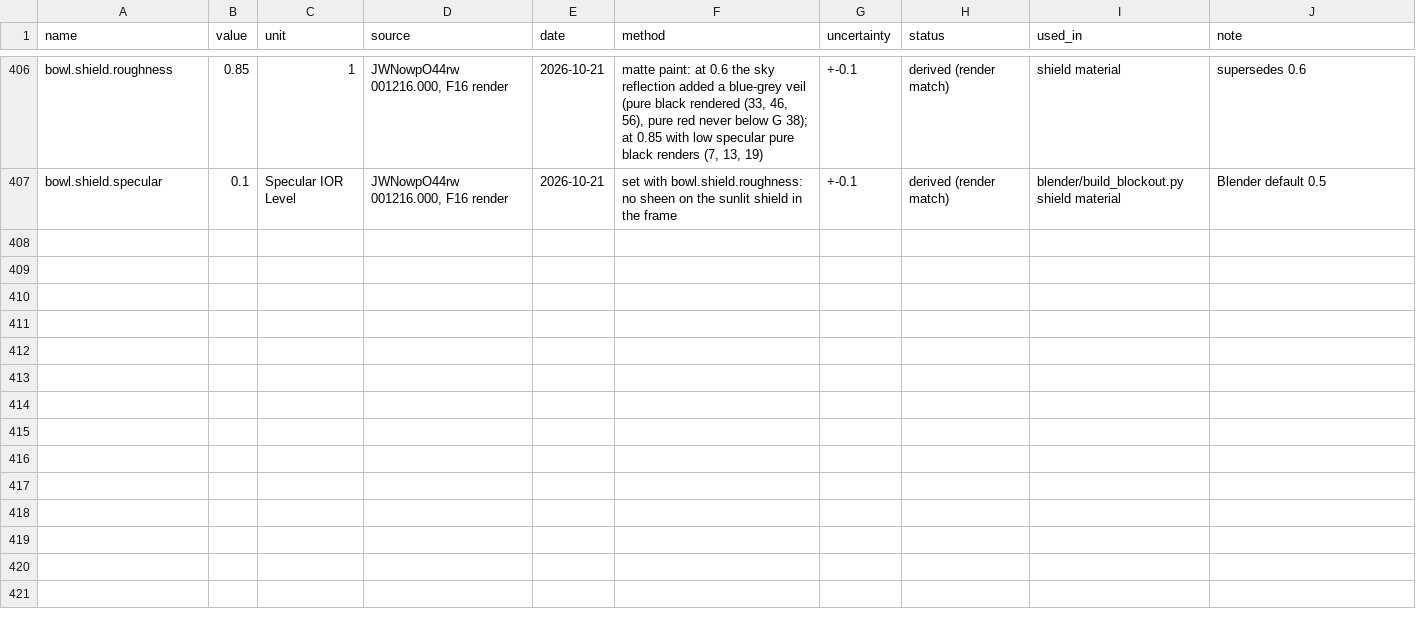
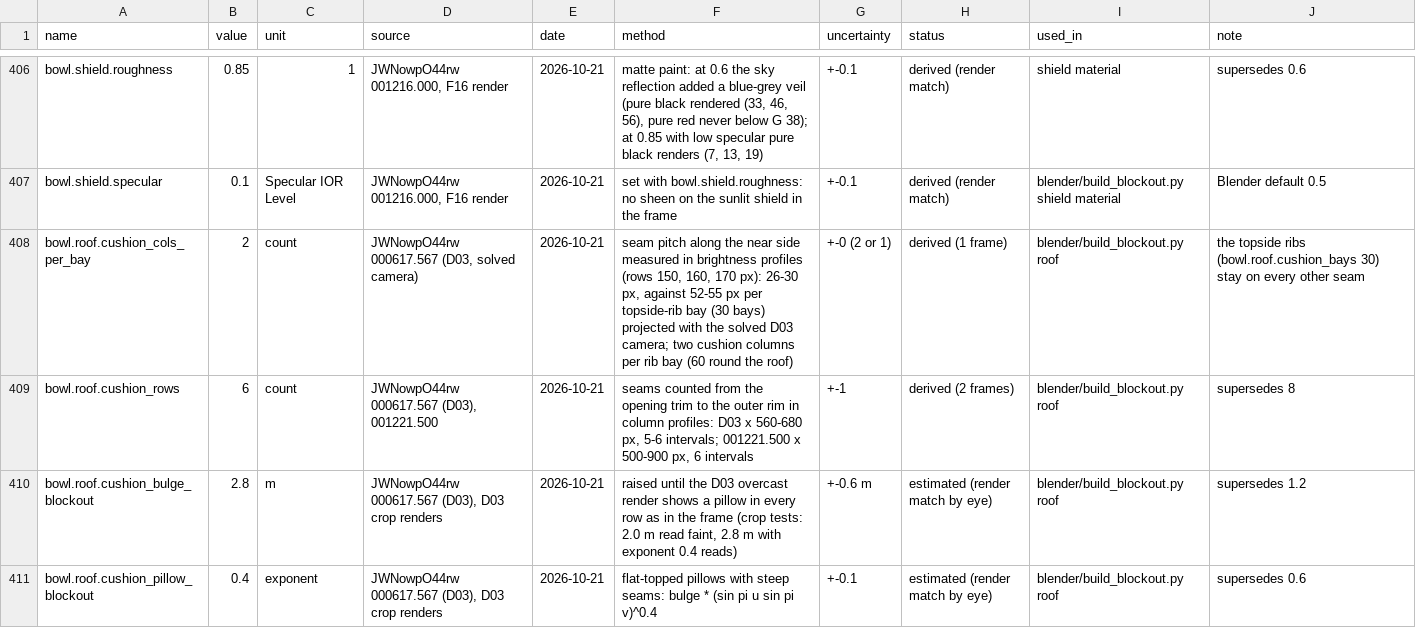
Before and after one commit to M5-Engineering-PLC/talanta-twin, a CSV file: gis/parameter_ledger.csv, drawn as a sheet; only a part is shown, gaps mark what is left out; the diff names each change by its address in the sheet, - before the commit and + after, or states it on an @@ line.

Commit message:
Replica plan pass B: roof cushions counted from D03 and 001221.500, stronger pillows, bright membrane
- Two cushion columns per topside-rib bay (bowl.roof.cushion_cols_per_bay 2, 60 round the roof): the seam pitch
  along the near side of 000617.567 is half the projected rib pitch of the solved D03 camera.
- Six cushion rows (bowl.roof.cushion_rows 6) from seam profiles in 000617.567 and 001221.500.
- Pillows raised until D03 shows a pillow in every row: cushion_bulge 2.8 m, pillow exponent 0.4 (crop renders).
- Membrane bright white and soft: albedo 0.93, roughness 0.75.

```diff
--- a/gis/parameter_ledger.csv
+++ b/gis/parameter_ledger.csv
+row 408: bowl.roof.cushion_cols_per_bay | 2 | count | JWNowpO44rw 000617.567 (D03, solved camera) | 2026-10-21 | seam pitch along the near side measured in brightness profiles (rows 150, 160, 170 px): 26-30 px, against 52-55 px per topside-rib bay (30 bays) projected with the solved D03 camera; two cushion columns per rib bay (60 round the roof) | +-0 (2 or 1) | derived (1 frame) | blender/build_blockout.py roof | the topside ribs (bowl.roof.cushion_bays 30) stay on every other seam
+row 409: bowl.roof.cushion_rows | 6 | count | JWNowpO44rw 000617.567 (D03), 001221.500 | 2026-10-21 | seams counted from the opening trim to the outer rim in column profiles: D03 x 560-680 px, 5-6 intervals; 001221.500 x 500-900 px, 6 intervals | +-1 | derived (2 frames) | blender/build_blockout.py roof | supersedes 8
+row 410: bowl.roof.cushion_bulge_blockout | 2.8 | m | JWNowpO44rw 000617.567 (D03), D03 crop renders | 2026-10-21 | raised until the D03 overcast render shows a pillow in every row as in the frame (crop tests: 2.0 m read faint, 2.8 m with exponent 0.4 reads) | +-0.6 m | estimated (render match by eye) | blender/build_blockout.py roof | supersedes 1.2
+row 411: bowl.roof.cushion_pillow_blockout | 0.4 | exponent | JWNowpO44rw 000617.567 (D03), D03 crop renders | 2026-10-21 | flat-topped pillows with steep seams: bulge * (sin pi u sin pi v)^0.4 | +-0.1 | estimated (render match by eye) | blender/build_blockout.py roof | supersedes 0.6
```
Also changed, not shown: 2 other files.
